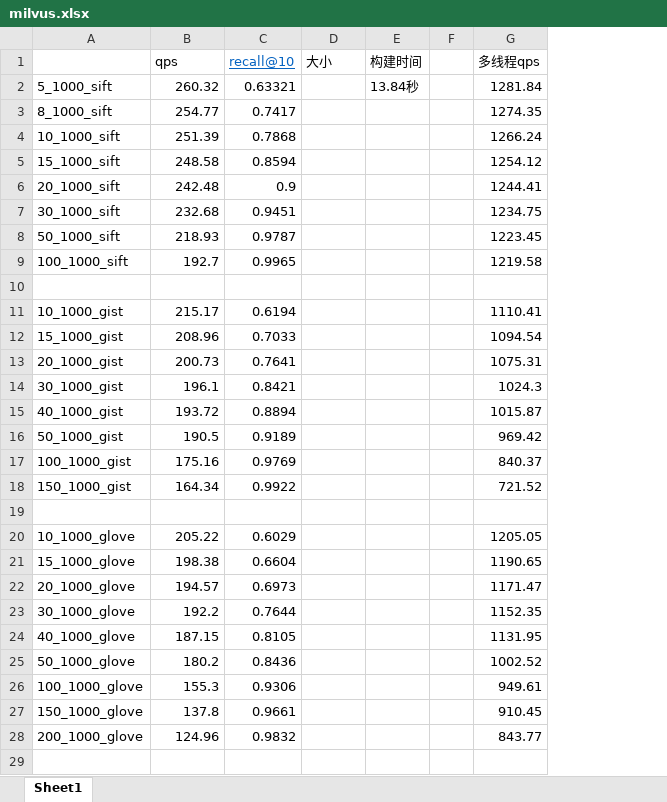
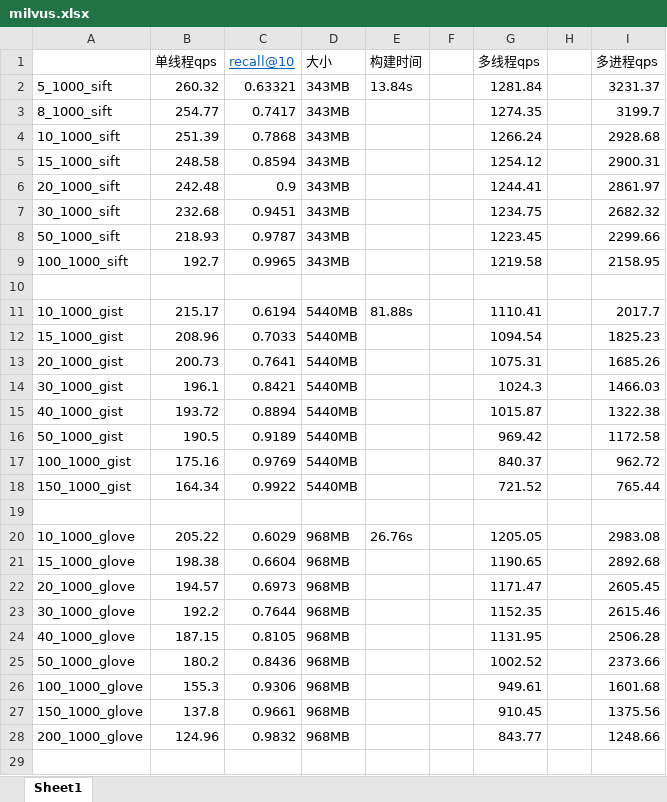
Before and after one commit to zhujx001/Hybrid-ANNS, an Excel workbook: 数据库标签过滤/milvus.xlsx, sheet Sheet1, drawn as a sheet; only a part is shown; values as stored, in another font and other column widths than the file's, no borders; the diff covers the shown part only; the diff names each change by its address in the sheet, - before the commit and + after, or states it on an @@ line.

Commit message:
新增milvus索引大小和多进程

```diff
--- a/数据库标签过滤/milvus.xlsx (sheet Sheet1)
+++ b/数据库标签过滤/milvus.xlsx (sheet Sheet1)
+column H, empty
+column I (多进程qps), rows 2-28: 3231.37 | 3199.7 | 2928.68 | 2900.31 | 2861.97 | 2682.32 | 2299.66 | 2158.95 |  | 2017.7 | 1825.23 | 1685.26 | 1466.03 | 1322.38 | 1172.58 | 962.72 | 765.44 |  | 2983.08 | 2892.68 | 2605.45 | 2615.46 | 2506.28 | 2373.66 | 1601.68 | 1375.56 | 1248.66
-B1: qps
+B1: 单线程qps
-D2:D9 (大小): (empty)
+D2:D9 (大小): 343MB
-E2 (构建时间): 13.84秒
+E2 (构建时间): 13.84s
-D11:D18 (大小): (empty)
+D11:D18 (大小): 5440MB
-E11 (构建时间): (empty)
+E11 (构建时间): 81.88s
-D20:D28 (大小): (empty)
+D20:D28 (大小): 968MB
-E20 (构建时间): (empty)
+E20 (构建时间): 26.76s
```
Also changed, not shown: 27 edited cells elsewhere in this sheet.
